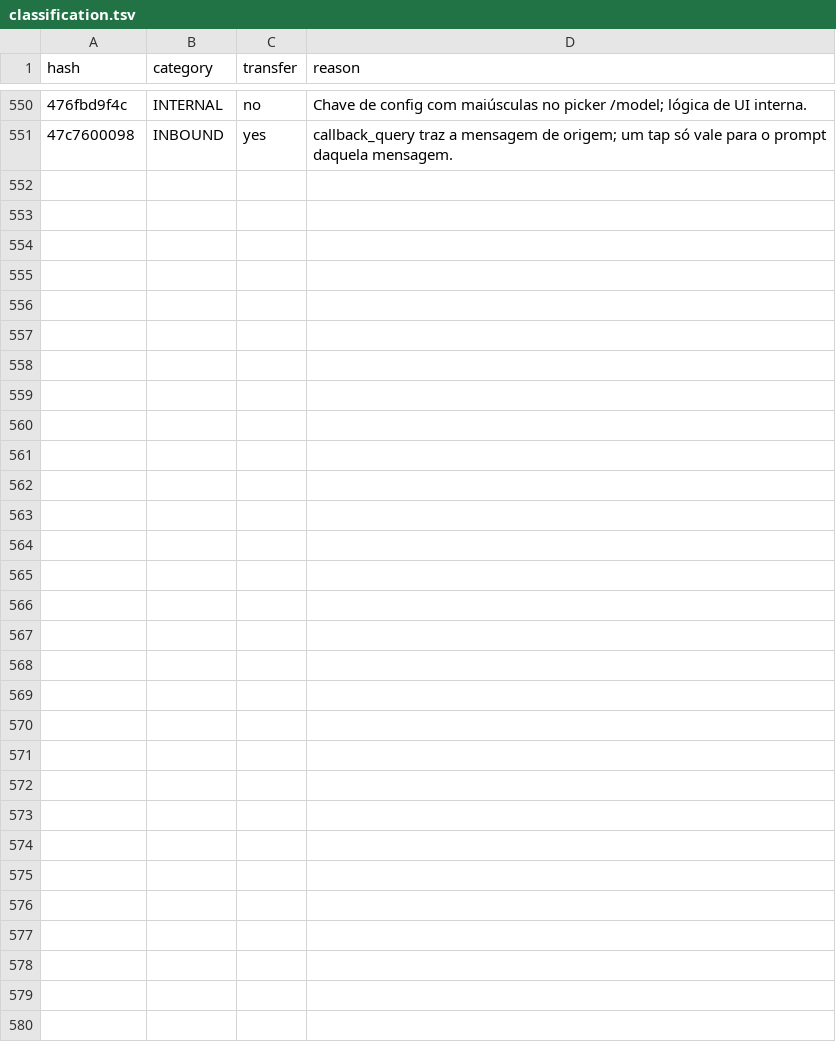
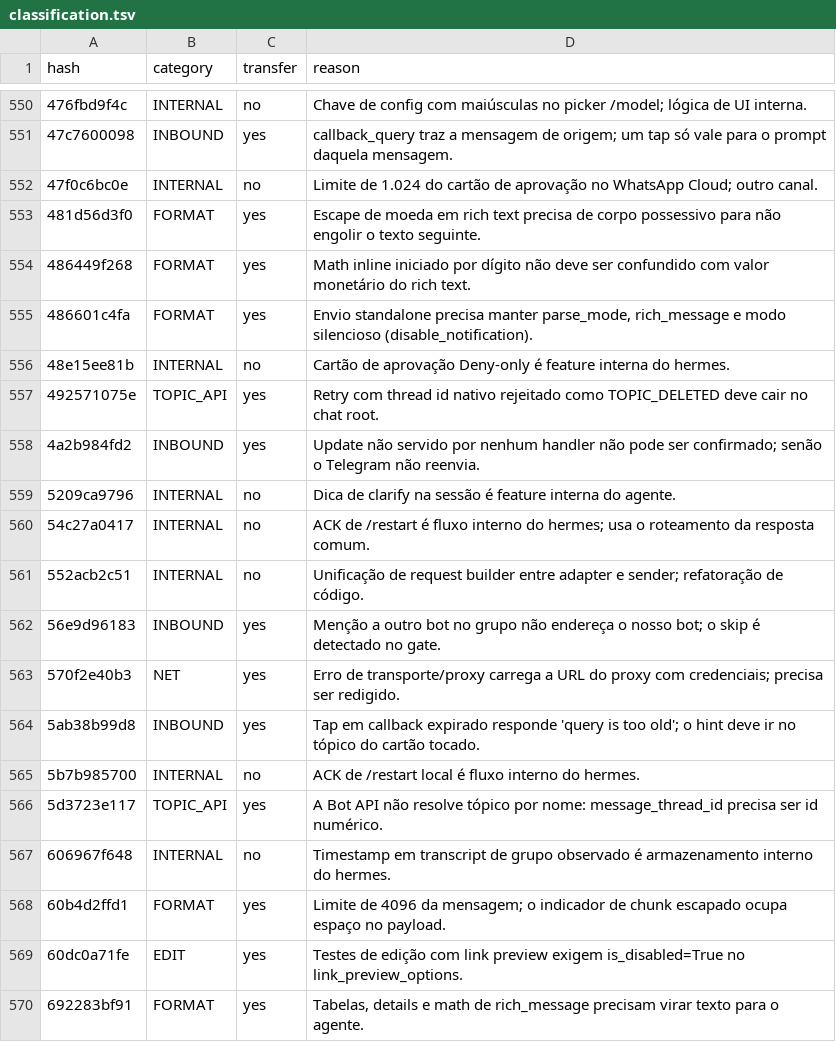
Before and after one commit to manelsen/donkey, a TSV file: docs/hermes-mining/telegram/classification.tsv, drawn as a sheet; only a part is shown, gaps mark what is left out; the diff covers the shown part only; the diff names each change by its address in the sheet, - before the commit and + after, or states it on an @@ line.

Commit message:
docs(mining): classify telegram fixes (batch 12/15)

```diff
--- a/docs/hermes-mining/telegram/classification.tsv
+++ b/docs/hermes-mining/telegram/classification.tsv
+row 552: 47f0c6bc0e | INTERNAL | no | Limite de 1.024 do cartão de aprovação no WhatsApp Cloud; outro canal.
+row 553: 481d56d3f0 | FORMAT | yes | Escape de moeda em rich text precisa de corpo possessivo para não engolir o texto seguinte.
+row 554: 486449f268 | FORMAT | yes | Math inline iniciado por dígito não deve ser confundido com valor monetário do rich text.
+row 555: 486601c4fa | FORMAT | yes | Envio standalone precisa manter parse_mode, rich_message e modo silencioso (disable_notification).
+row 556: 48e15ee81b | INTERNAL | no | Cartão de aprovação Deny-only é feature interna do hermes.
+row 557: 492571075e | TOPIC_API | yes | Retry com thread id nativo rejeitado como TOPIC_DELETED deve cair no chat root.
+row 558: 4a2b984fd2 | INBOUND | yes | Update não servido por nenhum handler não pode ser confirmado; senão o Telegram não reenvia.
+row 559: 5209ca9796 | INTERNAL | no | Dica de clarify na sessão é feature interna do agente.
+row 560: 54c27a0417 | INTERNAL | no | ACK de /restart é fluxo interno do hermes; usa o roteamento da resposta comum.
+row 561: 552acb2c51 | INTERNAL | no | Unificação de request builder entre adapter e sender; refatoração de código.
+row 562: 56e9d96183 | INBOUND | yes | Menção a outro bot no grupo não endereça o nosso bot; o skip é detectado no gate.
+row 563: 570f2e40b3 | NET | yes | Erro de transporte/proxy carrega a URL do proxy com credenciais; precisa ser redigido.
+row 564: 5ab38b99d8 | INBOUND | yes | Tap em callback expirado responde 'query is too old'; o hint deve ir no tópico do cartão tocado.
+row 565: 5b7b985700 | INTERNAL | no | ACK de /restart local é fluxo interno do hermes.
+row 566: 5d3723e117 | TOPIC_API | yes | A Bot API não resolve tópico por nome: message_thread_id precisa ser id numérico.
+row 567: 606967f648 | INTERNAL | no | Timestamp em transcript de grupo observado é armazenamento interno do hermes.
+row 568: 60b4d2ffd1 | FORMAT | yes | Limite de 4096 da mensagem; o indicador de chunk escapado ocupa espaço no payload.
+row 569: 60dc0a71fe | EDIT | yes | Testes de edição com link preview exigem is_disabled=True no link_preview_options.
+row 570: 692283bf91 | FORMAT | yes | Tabelas, details e math de rich_message precisam virar texto para o agente.
```
Also changed, not shown: 31 added rows elsewhere in this file.
